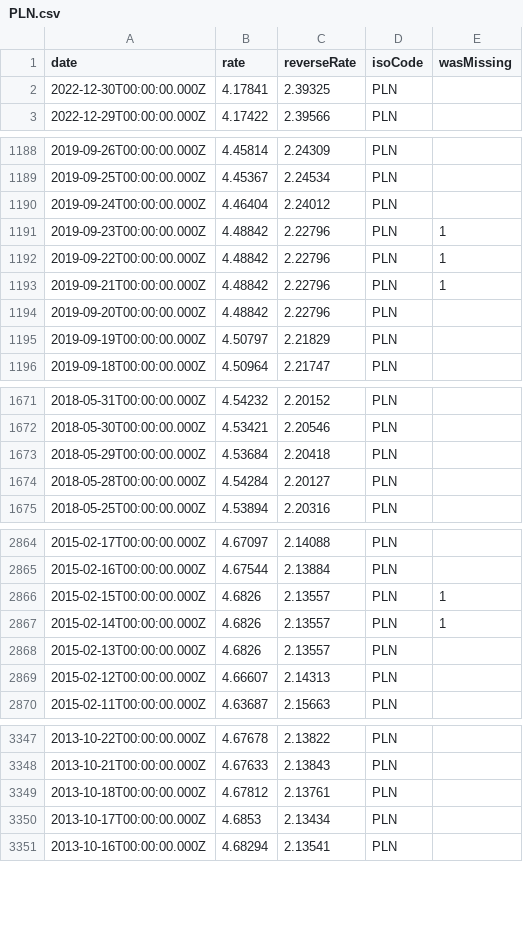
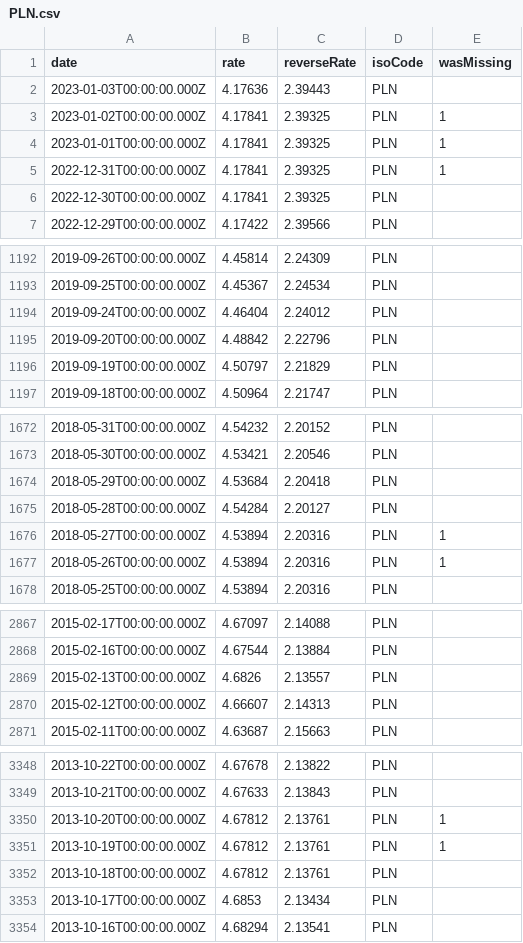
Before and after one commit to GeorgeSG/bnb-currency-exchange-rates, a CSV file: data/PLN.csv, drawn as a sheet; only a part is shown, gaps mark what is left out; removed rows and columns are numbered as before the commit, all else as after; the diff covers the shown part only; the diff names each change by its address in the sheet, - before the commit and + after, or states it on an @@ line.

```diff
--- a/data/PLN.csv
+++ b/data/PLN.csv
+row 2: 2023-01-03T00:00:00.000Z | 4.17636 | 2.39443 | PLN
+row 3: 2023-01-02T00:00:00.000Z | 4.17841 | 2.39325 | PLN | 1
+row 4: 2023-01-01T00:00:00.000Z | 4.17841 | 2.39325 | PLN | 1
+row 5: 2022-12-31T00:00:00.000Z | 4.17841 | 2.39325 | PLN | 1
-row 1191: 2019-09-23T00:00:00.000Z | 4.48842 | 2.22796 | PLN | 1
-row 1192: 2019-09-22T00:00:00.000Z | 4.48842 | 2.22796 | PLN | 1
-row 1193: 2019-09-21T00:00:00.000Z | 4.48842 | 2.22796 | PLN | 1
+row 1676: 2018-05-27T00:00:00.000Z | 4.53894 | 2.20316 | PLN | 1
+row 1677: 2018-05-26T00:00:00.000Z | 4.53894 | 2.20316 | PLN | 1
-row 2866: 2015-02-15T00:00:00.000Z | 4.6826 | 2.13557 | PLN | 1
-row 2867: 2015-02-14T00:00:00.000Z | 4.6826 | 2.13557 | PLN | 1
+row 3350: 2013-10-20T00:00:00.000Z | 4.67812 | 2.13761 | PLN | 1
+row 3351: 2013-10-19T00:00:00.000Z | 4.67812 | 2.13761 | PLN | 1
```
Also changed, not shown: 3 added rows and 4 removed rows elsewhere in this file, data/HRK.csv, data/HUF.csv, 39 other files.
